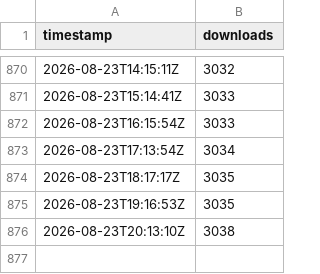
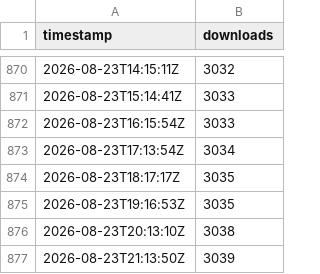
Before and after one commit to Samy879/minimalist-animated-weather, a CSV file: downloads-history.csv, drawn as a sheet; only a part is shown, gaps mark what is left out; the diff names each change by its address in the sheet, - before the commit and + after, or states it on an @@ line.

```diff
--- a/downloads-history.csv
+++ b/downloads-history.csv
+row 877: 2026-08-23T21:13:50Z | 3039
```
Also changed, not shown: 1 other file.
